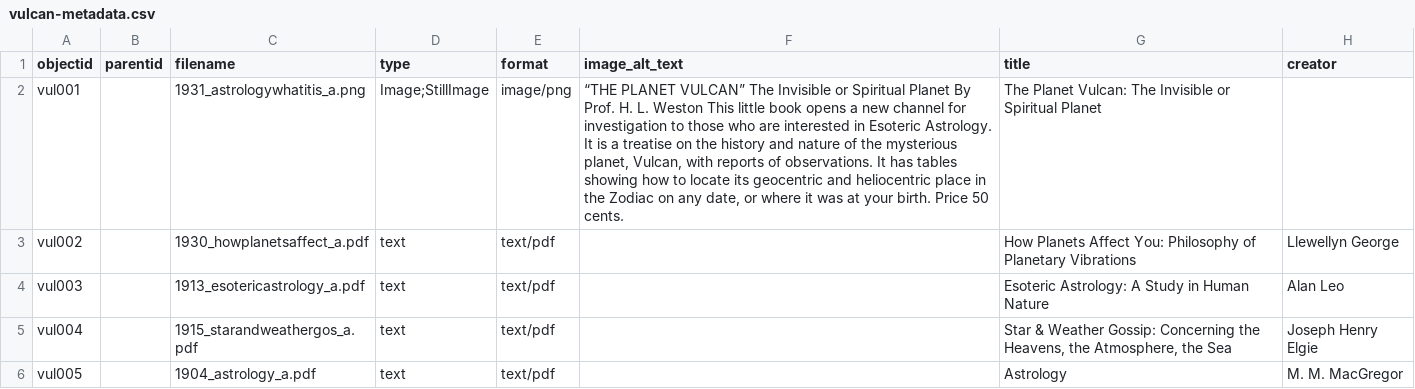
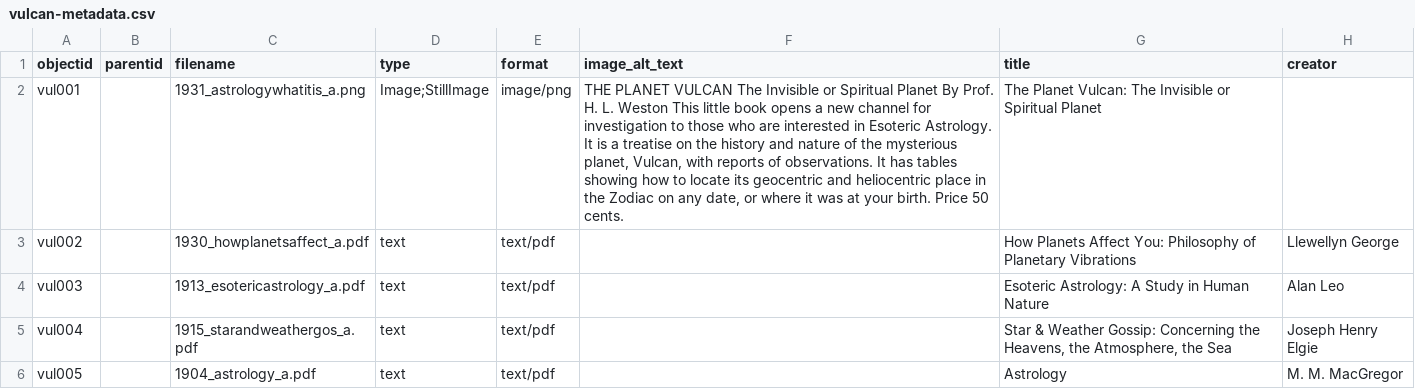
Before and after one commit to kleidouxos/vulcan, a CSV file: _data/vulcan-metadata.csv, drawn as a sheet; only a part is shown; the diff names each change by its address in the sheet, - before the commit and + after, or states it on an @@ line.

Commit message:
UTF cleanup

```diff
--- a/_data/vulcan-metadata.csv
+++ b/_data/vulcan-metadata.csv
-F2 (image_alt_text): “THE PLANET VULCAN” The Invisible…
+F2 (image_alt_text): THE PLANET VULCAN The Invisible…
```
